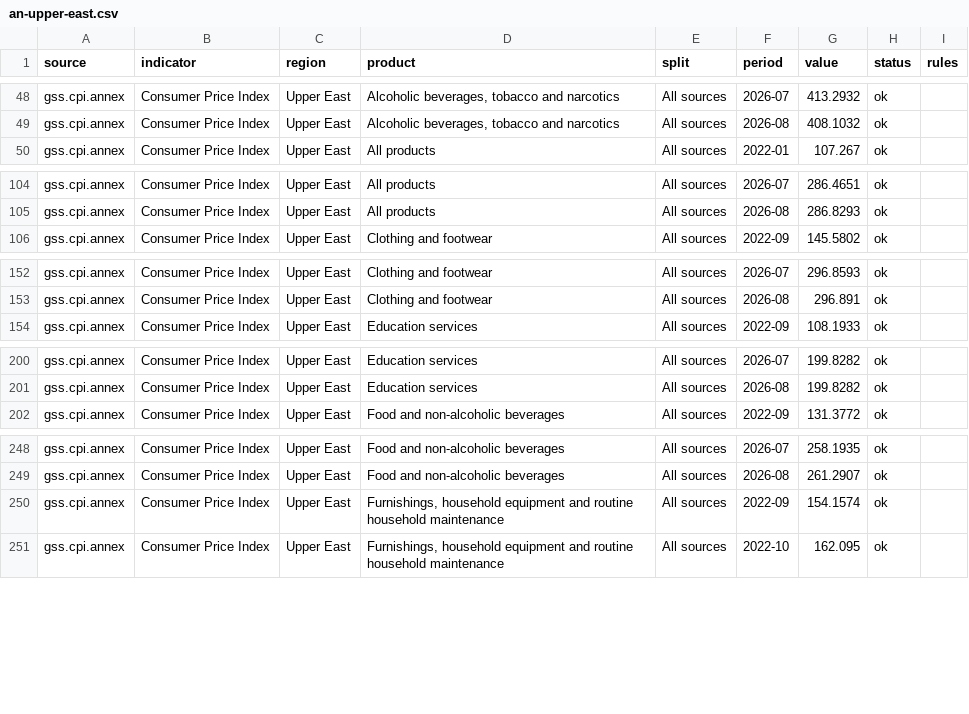
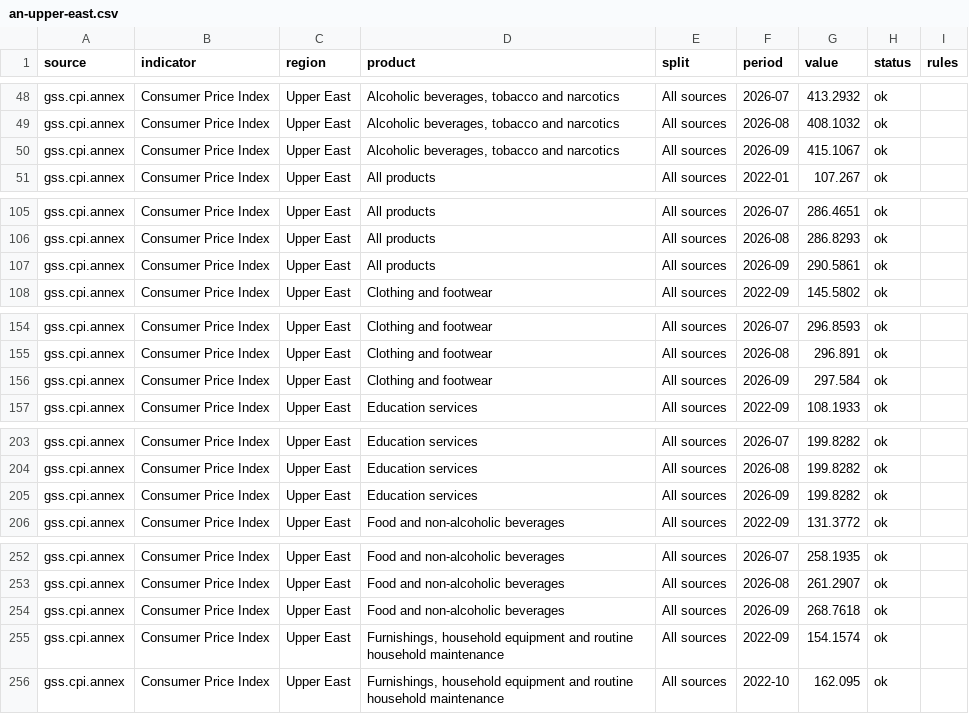
Before and after one commit to bboafo/tarin, a CSV file: data/csv/an-upper-east.csv, drawn as a sheet; only a part is shown, gaps mark what is left out; the diff covers the shown part only.

```diff
--- a/data/csv/an-upper-east.csv
+++ b/data/csv/an-upper-east.csv
@@ -49,2 +49,3 @@ gss.cpi.annex,Consumer Price Index,Upper East,"Alcoholic beverages, tobacco and
 gss.cpi.annex,Consumer Price Index,Upper East,"Alcoholic beverages, tobacco and narcotics",All sources,2026-08,408.1032,ok,
+gss.cpi.annex,Consumer Price Index,Upper East,"Alcoholic beverages, tobacco and narcotics",All sources,2026-09,415.1067,ok,
 gss.cpi.annex,Consumer Price Index,Upper East,All products,All sources,2022-01,107.267,ok,
@@ -105,2 +106,3 @@ gss.cpi.annex,Consumer Price Index,Upper East,All products,All sources,2026-07,2
 gss.cpi.annex,Consumer Price Index,Upper East,All products,All sources,2026-08,286.8293,ok,
+gss.cpi.annex,Consumer Price Index,Upper East,All products,All sources,2026-09,290.5861,ok,
 gss.cpi.annex,Consumer Price Index,Upper East,Clothing and footwear,All sources,2022-09,145.5802,ok,
@@ -153,2 +155,3 @@ gss.cpi.annex,Consumer Price Index,Upper East,Clothing and footwear,All sources,
 gss.cpi.annex,Consumer Price Index,Upper East,Clothing and footwear,All sources,2026-08,296.891,ok,
+gss.cpi.annex,Consumer Price Index,Upper East,Clothing and footwear,All sources,2026-09,297.584,ok,
 gss.cpi.annex,Consumer Price Index,Upper East,Education services,All sources,2022-09,108.1933,ok,
@@ -201,2 +204,3 @@ gss.cpi.annex,Consumer Price Index,Upper East,Education services,All sources,202
 gss.cpi.annex,Consumer Price Index,Upper East,Education services,All sources,2026-08,199.8282,ok,
+gss.cpi.annex,Consumer Price Index,Upper East,Education services,All sources,2026-09,199.8282,ok,
 gss.cpi.annex,Consumer Price Index,Upper East,Food and non-alcoholic beverages,All sources,2022-09,131.3772,ok,
@@ -249,2 +253,3 @@ gss.cpi.annex,Consumer Price Index,Upper East,Food and non-alcoholic beverages,A
 gss.cpi.annex,Consumer Price Index,Upper East,Food and non-alcoholic beverages,All sources,2026-08,261.2907,ok,
+gss.cpi.annex,Consumer Price Index,Upper East,Food and non-alcoholic beverages,All sources,2026-09,268.7618,ok,
 gss.cpi.annex,Consumer Price Index,Upper East,"Furnishings, household equipment and routine household maintenance",All sources,2022-09,154.1574,ok,
```
Also changed, not shown: 11 added rows elsewhere in this file, data/csv/an-greater-accra.csv, data/csv/an-north-east.csv, 50 other files.
